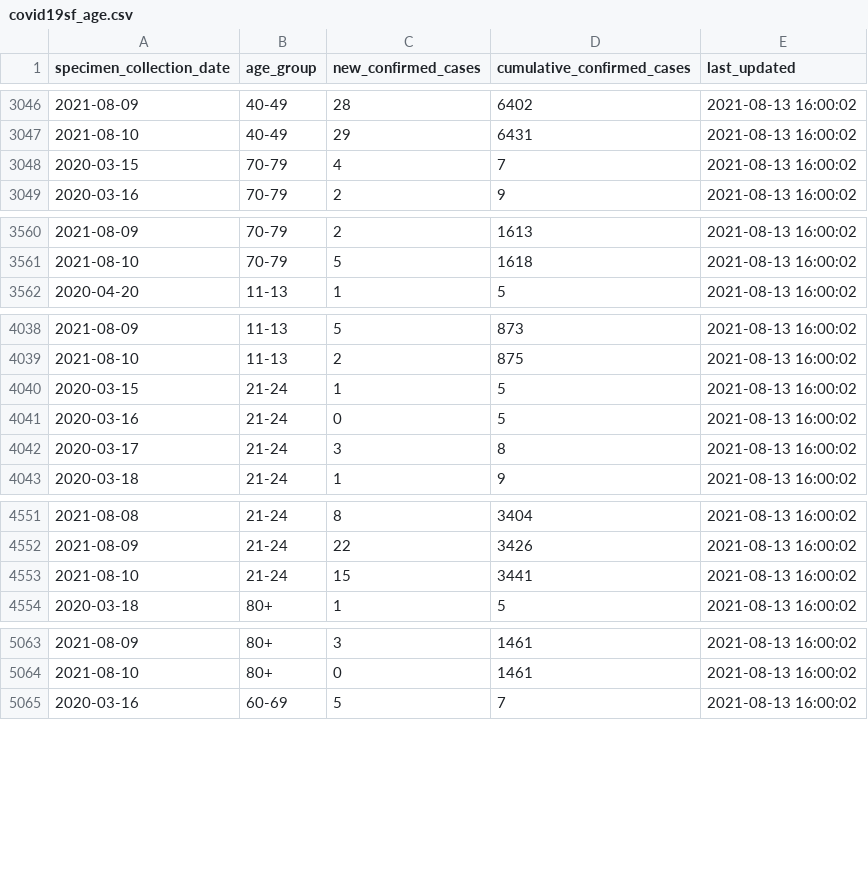
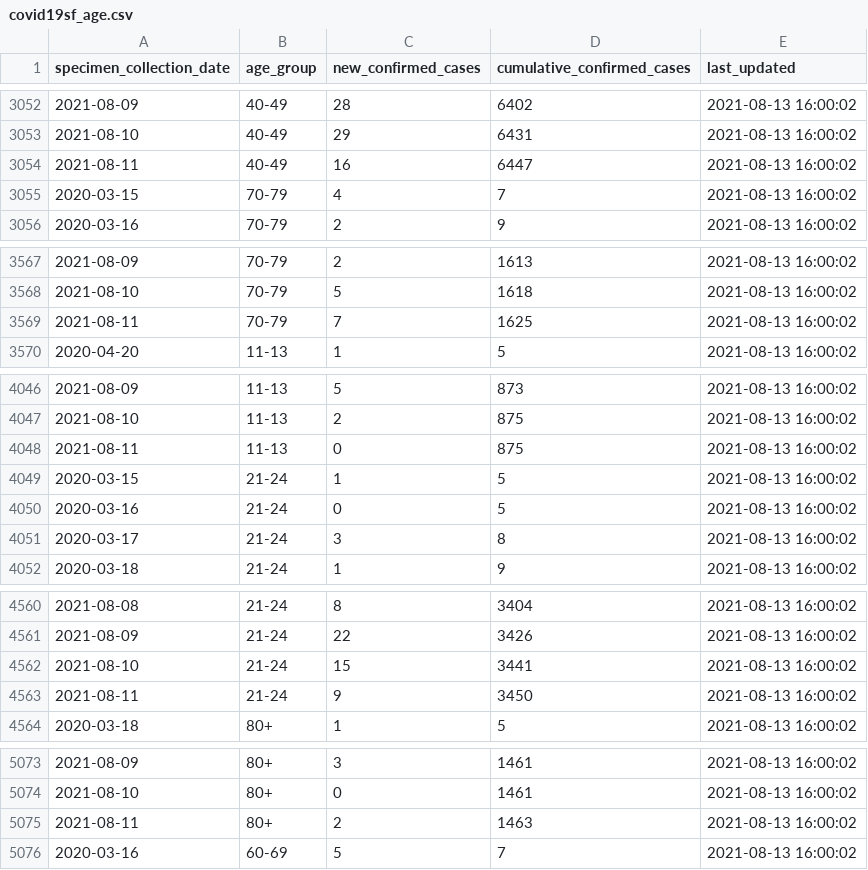
Before and after one commit to RamiKrispin/covid19sf, a CSV file: csv/covid19sf_age.csv, drawn as a sheet; only a part is shown, gaps mark what is left out; the diff covers the shown part only; the diff names each change by its address in the sheet, - before the commit and + after, or states it on an @@ line.

```diff
--- a/csv/covid19sf_age.csv
+++ b/csv/covid19sf_age.csv
+row 3054: 2021-08-11 | 40-49 | 16 | 6447 | 2021-08-13 16:00:02
+row 3569: 2021-08-11 | 70-79 | 7 | 1625 | 2021-08-13 16:00:02
+row 4048: 2021-08-11 | 11-13 | 0 | 875 | 2021-08-13 16:00:02
+row 4563: 2021-08-11 | 21-24 | 9 | 3450 | 2021-08-13 16:00:02
+row 5075: 2021-08-11 | 80+ | 2 | 1463 | 2021-08-13 16:00:02
```
Also changed, not shown: 9 added rows elsewhere in this file, csv/covid19sf_demo.csv, csv/covid19sf_gender.csv, 12 other files.
